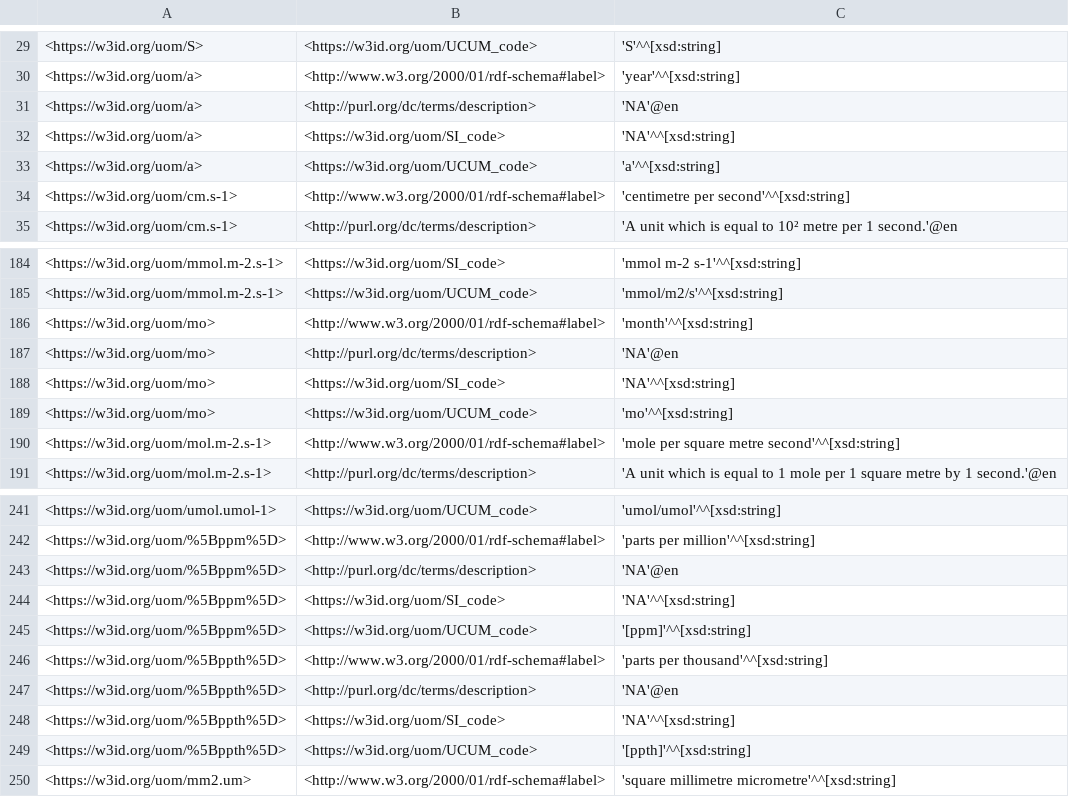
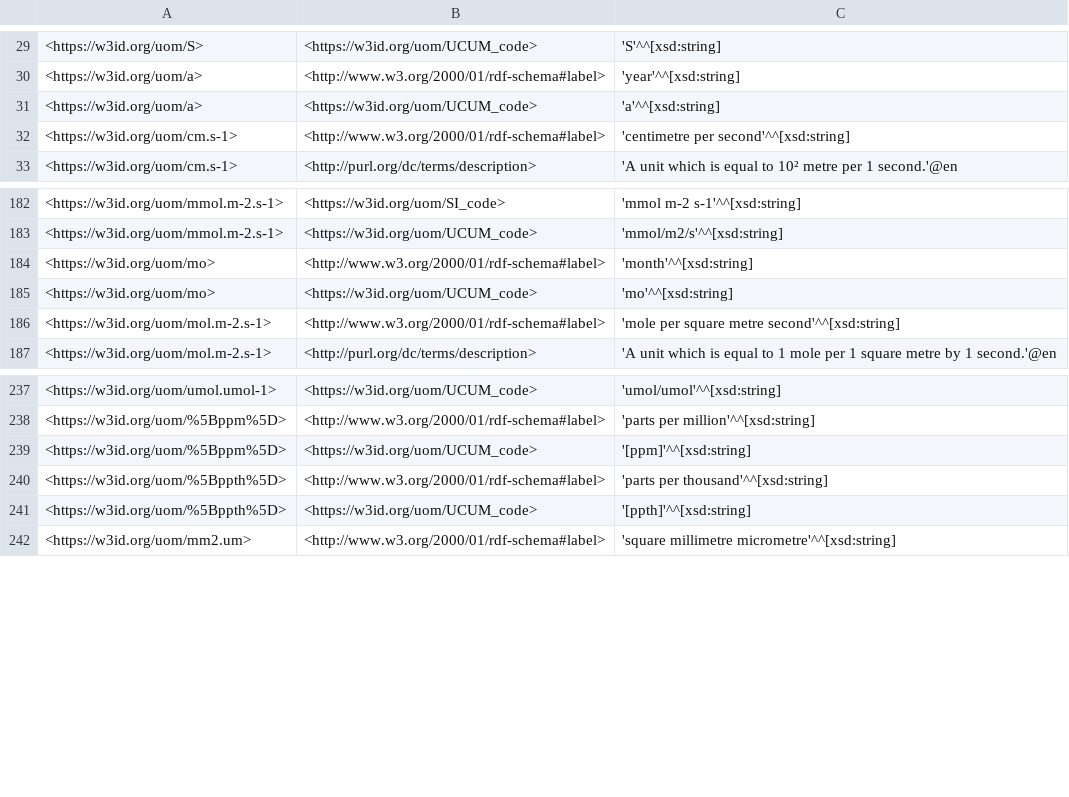
Before and after one commit to traitecoevo/APD, a CSV file: data/reformatted_units.csv, drawn as a sheet; only a part is shown, gaps mark what is left out; the diff names each change by its address in the sheet, - before the commit and + after, or states it on an @@ line.

```diff
--- a/data/reformatted_units.csv
+++ b/data/reformatted_units.csv
-row 31: <https://w3id.org/uom/a> | <http://purl.org/dc/terms/description> | 'NA'@en
-row 32: <https://w3id.org/uom/a> | <https://w3id.org/uom/SI_code> | 'NA'^^[xsd:string]
-row 187: <https://w3id.org/uom/mo> | <http://purl.org/dc/terms/description> | 'NA'@en
-row 188: <https://w3id.org/uom/mo> | <https://w3id.org/uom/SI_code> | 'NA'^^[xsd:string]
-row 243: <https://w3id.org/uom/%5Bppm%5D> | <http://purl.org/dc/terms/description> | 'NA'@en
-row 244: <https://w3id.org/uom/%5Bppm%5D> | <https://w3id.org/uom/SI_code> | 'NA'^^[xsd:string]
-row 247: <https://w3id.org/uom/%5Bppth%5D> | <http://purl.org/dc/terms/description> | 'NA'@en
-row 248: <https://w3id.org/uom/%5Bppth%5D> | <https://w3id.org/uom/SI_code> | 'NA'^^[xsd:string]
```
Also changed, not shown: 3 other files.
